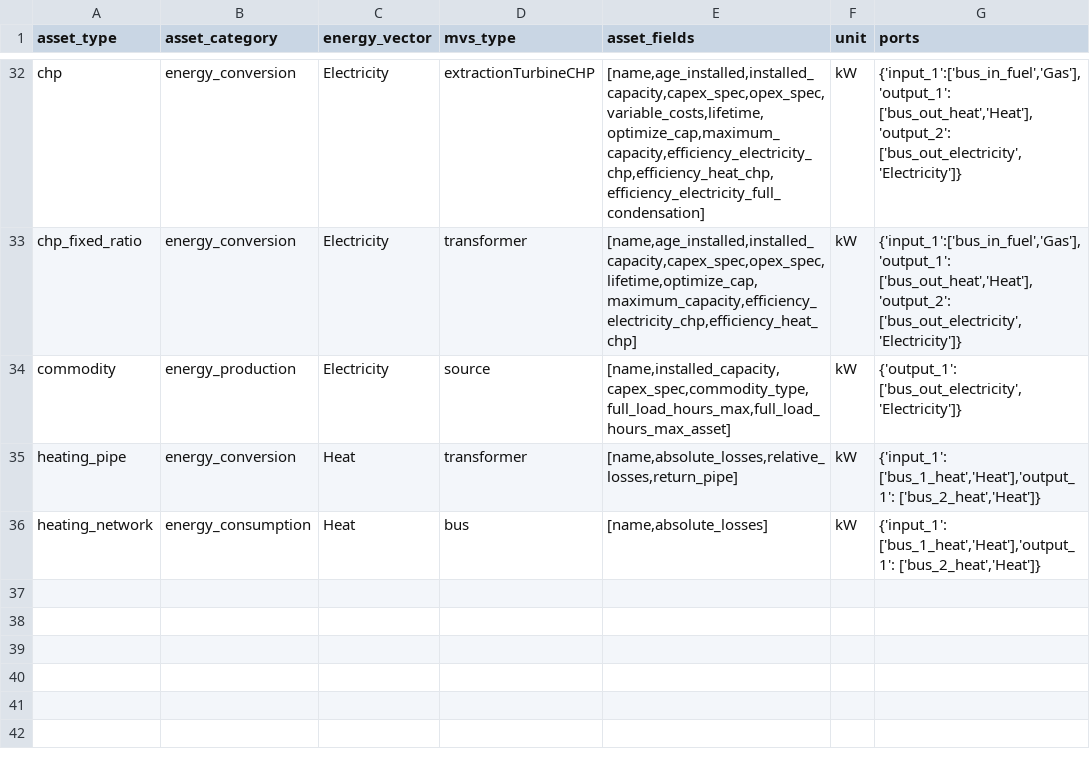
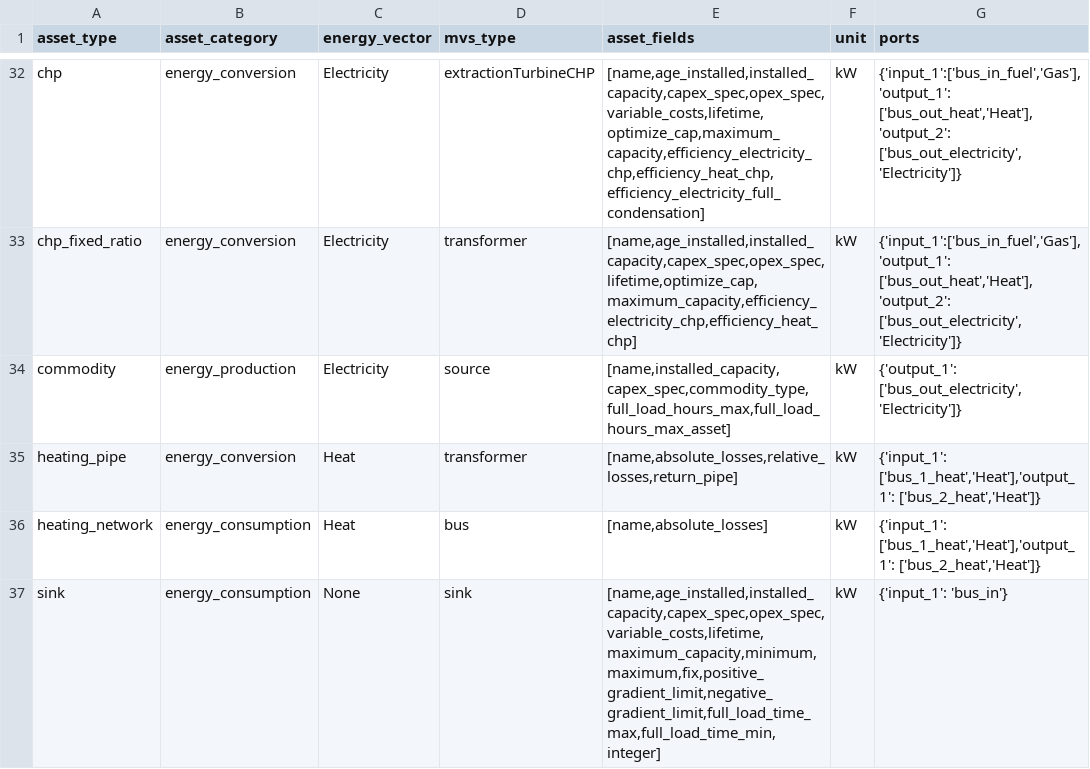
Before and after one commit to open-plan-tool/gui, a CSV file: app/resources/assettypes_list.csv, drawn as a sheet; only a part is shown, gaps mark what is left out.

Commit message:
Add component Sink

```diff
--- a/app/resources/assettypes_list.csv
+++ b/app/resources/assettypes_list.csv
@@ -36 +36,2 @@ heating_pipe,energy_conversion,Heat,transformer,"[name,absolute_losses,relative_
 heating_network,energy_consumption,Heat,bus,"[name,absolute_losses]",kW,"{'input_1': ['bus_1_heat','Heat'],'output_1': ['bus_2_heat','Heat']}"
+sink,energy_consumption,None,sink,"[name,age_installed,installed_capacity,capex_spec,opex_spec,variable_costs,lifetime,maximum_capacity,minimum,maximum,fix,positive_gradient_limit,negative_gradient_limit,full_load_time_max,full_load_time_min,integer]",kW,"{'input_1': 'bus_in'}"
```
Also changed, not shown: 8 other files.
